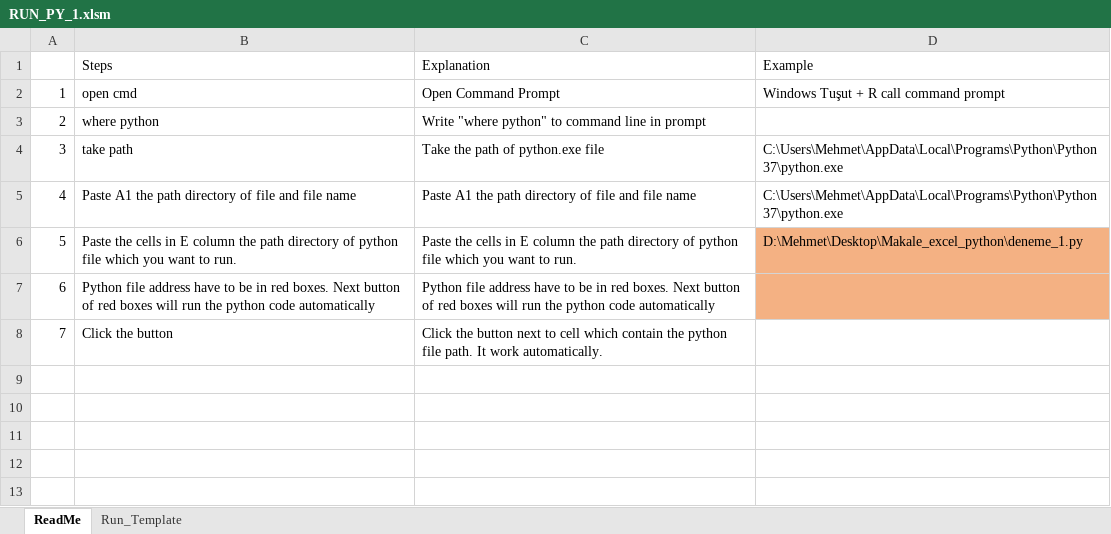
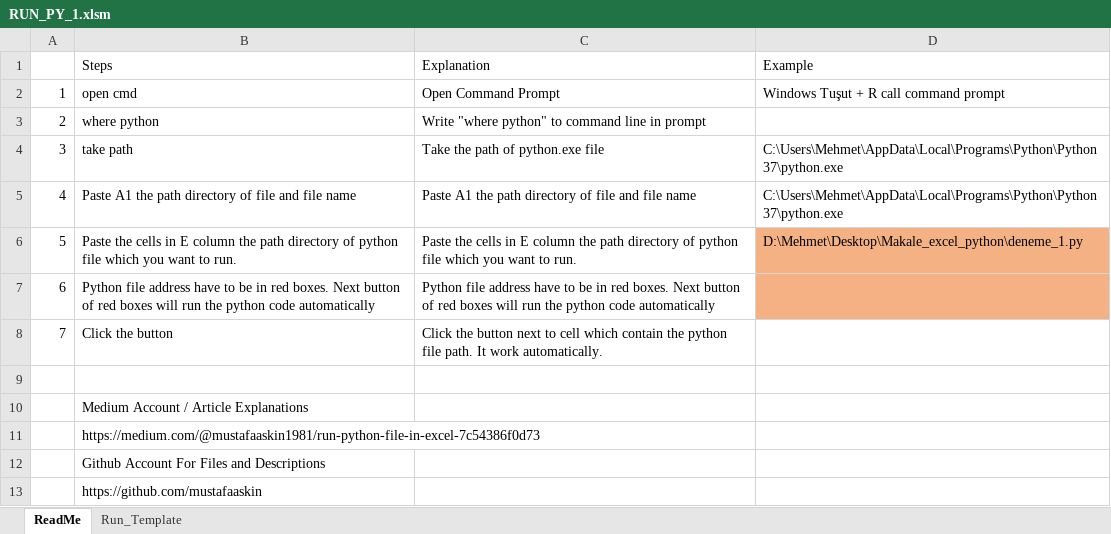
Before and after one commit to mustafaaskin/mustafaaskin.github.io, an Excel workbook: excel_file/RUN_PY_1.xlsm, sheet ReadMe, drawn as a sheet; values as stored, in another font and other column widths than the file's, no borders; the diff names each change by its address in the sheet, - before the commit and + after, or states it on an @@ line.

Commit message:
Update RUN_PY_1.xlsm

```diff
--- a/excel_file/RUN_PY_1.xlsm (sheet ReadMe)
+++ b/excel_file/RUN_PY_1.xlsm (sheet ReadMe)
+row 9: (empty)
+row 10:  | Medium Account / Article Explanations
+row 11:  | https://medium.com/@mustafaaskin1981/run-python-file-in-excel-7c54386f0d73
+row 12:  | Github Account For Files and Descriptions
+row 13:  | https://github.com/mustafaaskin
```
Also changed, not shown: charts or pictures.
